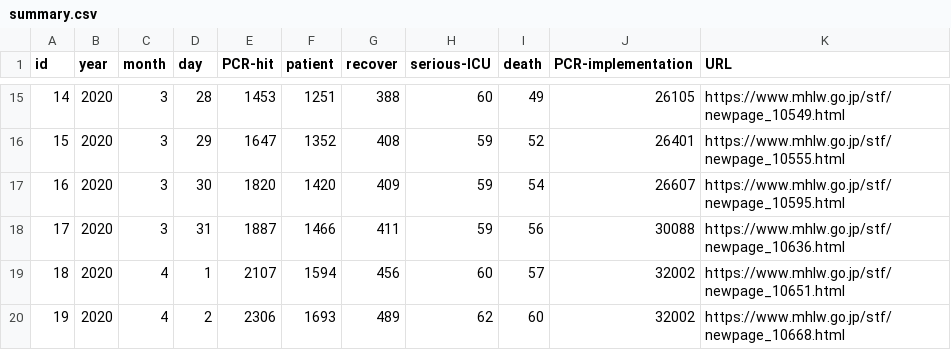
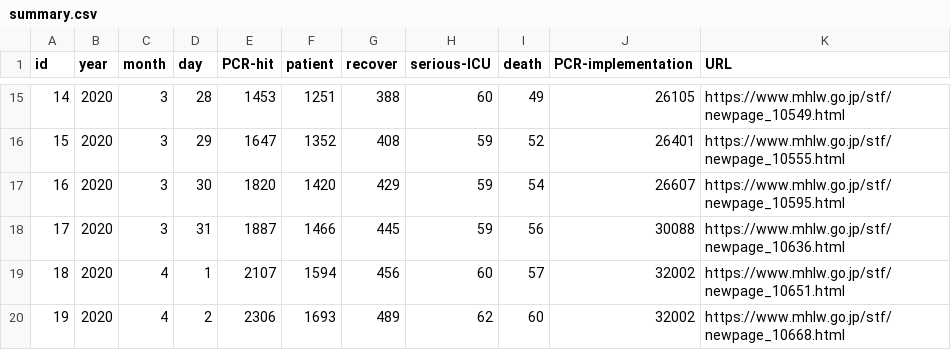
Before and after one commit to Aono-Jedi-20040910/covid19, a CSV file: data/summary.csv, drawn as a sheet; only a part is shown, gaps mark what is left out.

Commit message:
Update summary.csv

```diff
--- a/data/summary.csv
+++ b/data/summary.csv
@@ -16,4 +16,4 @@ id,year,month,day,PCR-hit,patient,recover,serious-ICU,death,PCR-implementation,U
 15,2020,3,29,1647,1352,408,59,52,26401,https://www.mhlw.go.jp/stf/newpage_10555.html
-16,2020,3,30,1820,1420,409,59,54,26607,https://www.mhlw.go.jp/stf/newpage_10595.html
-17,2020,3,31,1887,1466,411,59,56,30088,https://www.mhlw.go.jp/stf/newpage_10636.html
+16,2020,3,30,1820,1420,429,59,54,26607,https://www.mhlw.go.jp/stf/newpage_10595.html
+17,2020,3,31,1887,1466,445,59,56,30088,https://www.mhlw.go.jp/stf/newpage_10636.html
 18,2020,4,1,2107,1594,456,60,57,32002,https://www.mhlw.go.jp/stf/newpage_10651.html
```
